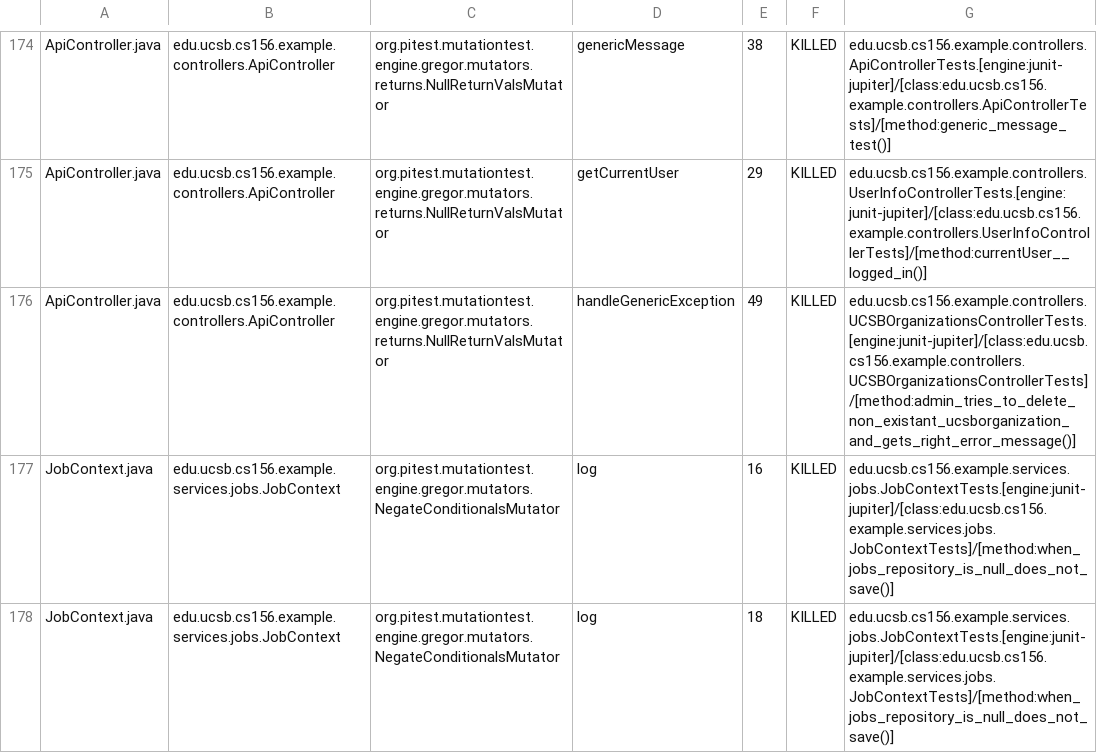
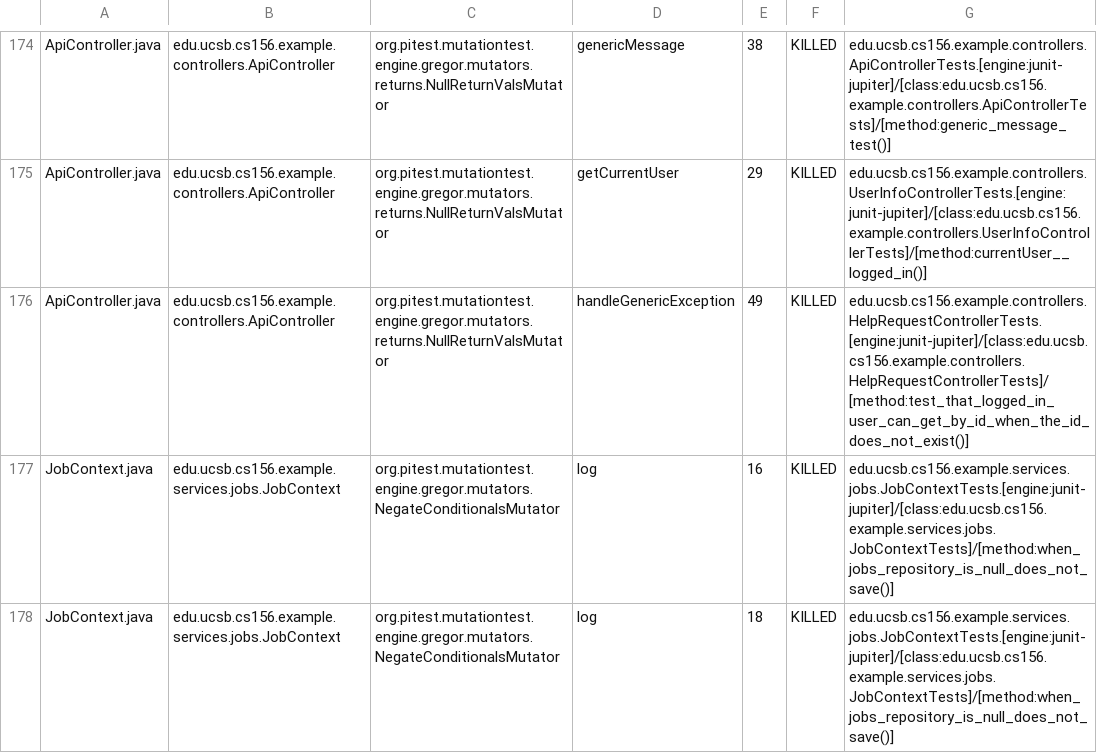
Before and after one commit to ucsb-cs156-s25/team02-s25-06, a CSV file: prs/97/pitest/mutations.csv, drawn as a sheet; only a part is shown, gaps mark what is left out.

Commit message:
Deploying to gh-pages from @ ucsb-cs156-s25/team02-s25-06@7e3e1946279bd5f2711b899cf6278ebba4e6d9b3 🚀

```diff
--- a/prs/97/pitest/mutations.csv
+++ b/prs/97/pitest/mutations.csv
@@ -175,3 +175,3 @@ ApiController.java,edu.ucsb.cs156.example.controllers.ApiController,org.pitest.m
 ApiController.java,edu.ucsb.cs156.example.controllers.ApiController,org.pitest.mutationtest.engine.gregor.mutators.returns.NullReturnValsMutator,getCurrentUser,29,KILLED,edu.ucsb.cs156.example.controllers.UserInfoControllerTests.[engine:junit-jupiter]/[class:edu.ucsb.cs156.example.controllers.UserInfoControllerTests]/[method:currentUser__logged_in()]
-ApiController.java,edu.ucsb.cs156.example.controllers.ApiController,org.pitest.mutationtest.engine.gregor.mutators.returns.NullReturnValsMutator,handleGenericException,49,KILLED,edu.ucsb.cs156.example.controllers.UCSBOrganizationsControllerTests.[engine:junit-jupiter]/[class:edu.ucsb.cs156.example.controllers.UCSBOrganizationsControllerTests]/[method:admin_tries_to_delete_non_existant_ucsborganization_and_gets_right_error_message()]
+ApiController.java,edu.ucsb.cs156.example.controllers.ApiController,org.pitest.mutationtest.engine.gregor.mutators.returns.NullReturnValsMutator,handleGenericException,49,KILLED,edu.ucsb.cs156.example.controllers.HelpRequestControllerTests.[engine:junit-jupiter]/[class:edu.ucsb.cs156.example.controllers.HelpRequestControllerTests]/[method:test_that_logged_in_user_can_get_by_id_when_the_id_does_not_exist()]
 JobContext.java,edu.ucsb.cs156.example.services.jobs.JobContext,org.pitest.mutationtest.engine.gregor.mutators.NegateConditionalsMutator,log,16,KILLED,edu.ucsb.cs156.example.services.jobs.JobContextTests.[engine:junit-jupiter]/[class:edu.ucsb.cs156.example.services.jobs.JobContextTests]/[method:when_jobs_repository_is_null_does_not_save()]
```
Also changed, not shown: 20 other files.
